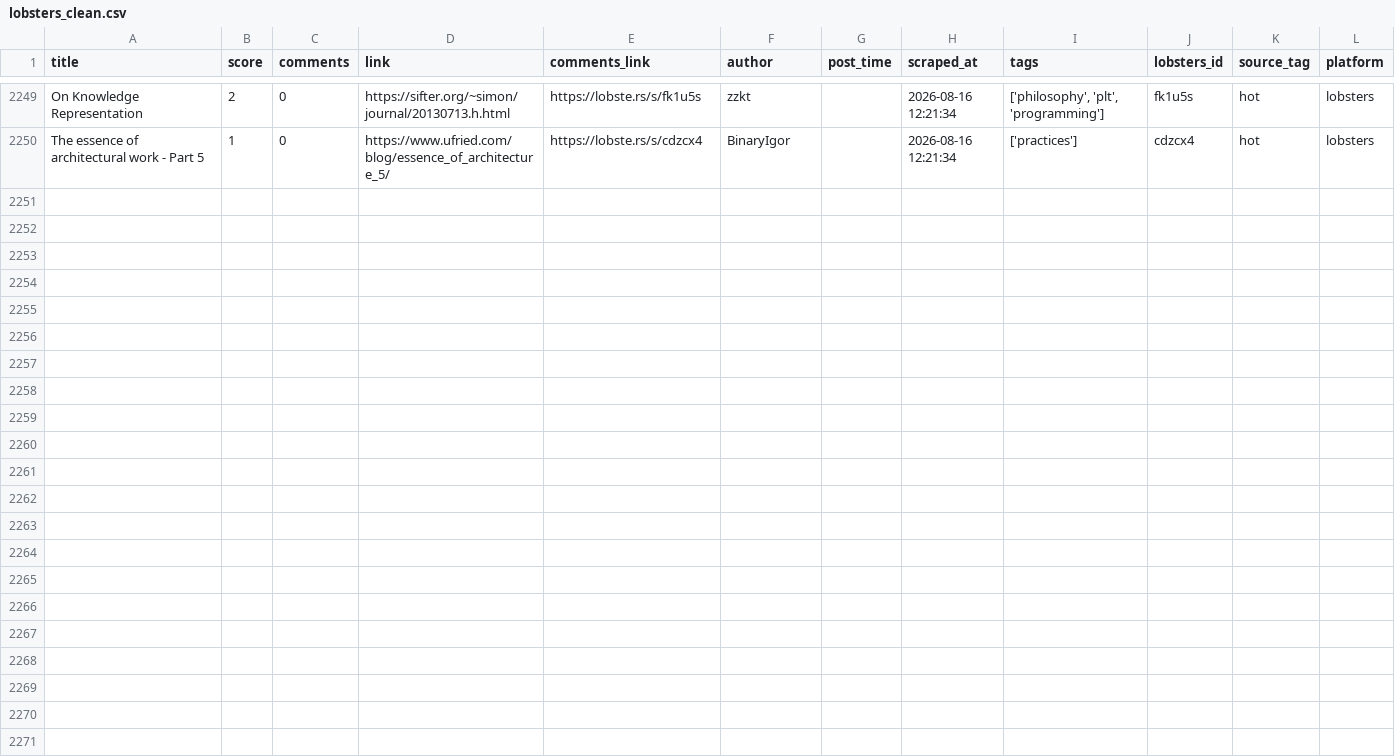
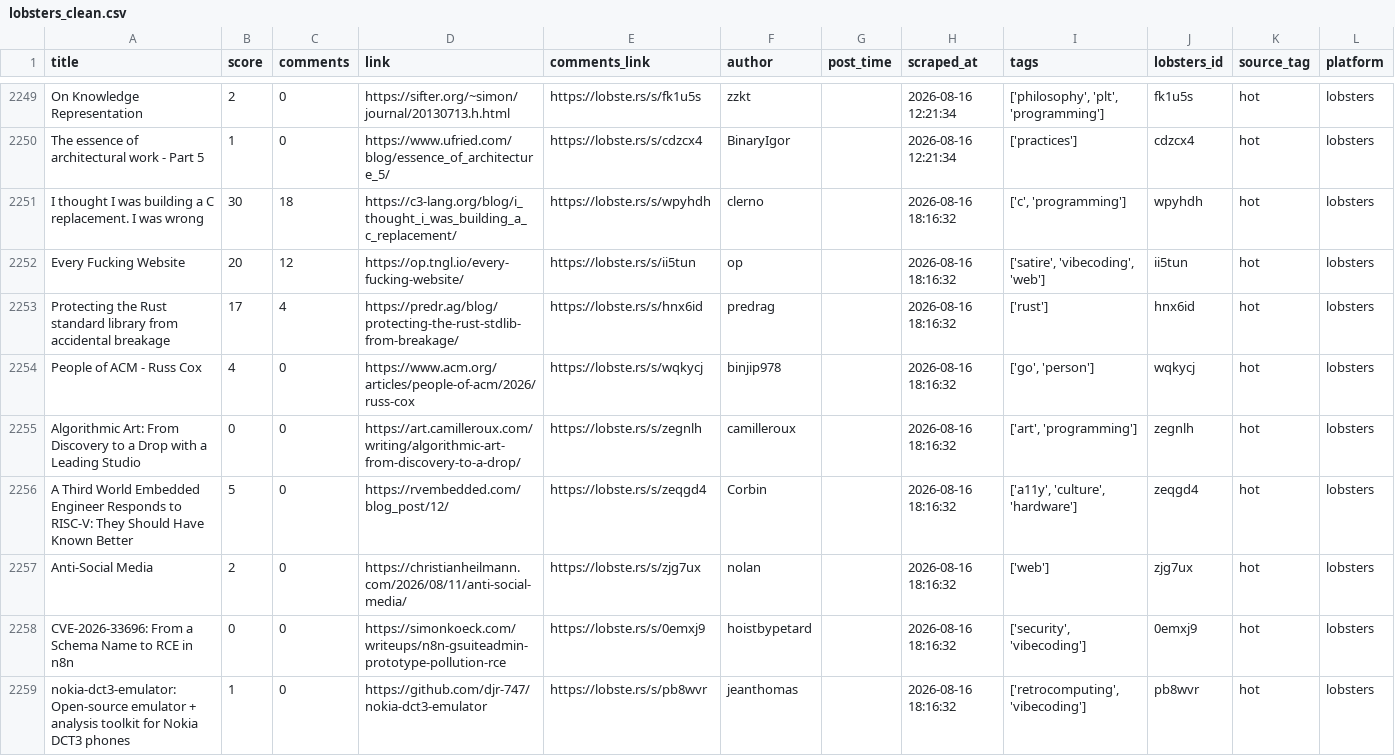
Before and after one commit to Mohammad-Khalil0/Tech-Community-Insights, a CSV file: clean_data/lobsters_clean.csv, drawn as a sheet; only a part is shown, gaps mark what is left out; the diff names each change by its address in the sheet, - before the commit and + after, or states it on an @@ line.

```diff
--- a/clean_data/lobsters_clean.csv
+++ b/clean_data/lobsters_clean.csv
+row 2251: I thought I was building a C replacement. I was wrong | 30 | 18 | https://c3-lang.org/blog/i_thought_i_was_building_a_c_replacement/ | https://lobste.rs/s/wpyhdh | clerno |  | 2026-08-16 18:16:32 | ['c', 'programming'] | wpyhdh | hot | lobsters
+row 2252: Every Fucking Website | 20 | 12 | https://op.tngl.io/every-fucking-website/ | https://lobste.rs/s/ii5tun | op |  | 2026-08-16 18:16:32 | ['satire', 'vibecoding', 'web'] | ii5tun | hot | lobsters
+row 2253: Protecting the Rust standard library from accidental breakage | 17 | 4 | https://predr.ag/blog/protecting-the-rust-stdlib-from-breakage/ | https://lobste.rs/s/hnx6id | predrag |  | 2026-08-16 18:16:32 | ['rust'] | hnx6id | hot | lobsters
+row 2254: People of ACM - Russ Cox | 4 | 0 | https://www.acm.org/articles/people-of-acm/2026/russ-cox | https://lobste.rs/s/wqkycj | binjip978 |  | 2026-08-16 18:16:32 | ['go', 'person'] | wqkycj | hot | lobsters
+row 2255: Algorithmic Art: From Discovery to a Drop with a Leading Studio | 0 | 0 | https://art.camilleroux.com/writing/algorithmic-art-from-discovery-to-a-drop/ | https://lobste.rs/s/zegnlh | camilleroux |  | 2026-08-16 18:16:32 | ['art', 'programming'] | zegnlh | hot | lobsters
+row 2256: A Third World Embedded Engineer Responds to RISC-V: They Should Have Known Better | 5 | 0 | https://rvembedded.com/blog_post/12/ | https://lobste.rs/s/zeqgd4 | Corbin |  | 2026-08-16 18:16:32 | ['a11y', 'culture', 'hardware'] | zeqgd4 | hot | lobsters
+row 2257: Anti-Social Media | 2 | 0 | https://christianheilmann.com/2026/08/11/anti-social-media/ | https://lobste.rs/s/zjg7ux | nolan |  | 2026-08-16 18:16:32 | ['web'] | zjg7ux | hot | lobsters
+row 2258: CVE-2026-33696: From a Schema Name to RCE in n8n | 0 | 0 | https://simonkoeck.com/writeups/n8n-gsuiteadmin-prototype-pollution-rce | https://lobste.rs/s/0emxj9 | hoistbypetard |  | 2026-08-16 18:16:32 | ['security', 'vibecoding'] | 0emxj9 | hot | lobsters
+row 2259: nokia-dct3-emulator: Open-source emulator + analysis toolkit for Nokia DCT3 phones | 1 | 0 | https://github.com/djr-747/nokia-dct3-emulator | https://lobste.rs/s/pb8wvr | jeanthomas |  | 2026-08-16 18:16:32 | ['retrocomputing', 'vibecoding'] | pb8wvr | hot | lobsters
```
Also changed, not shown: clean_data/hn_cleaned.csv, 9 other files.
